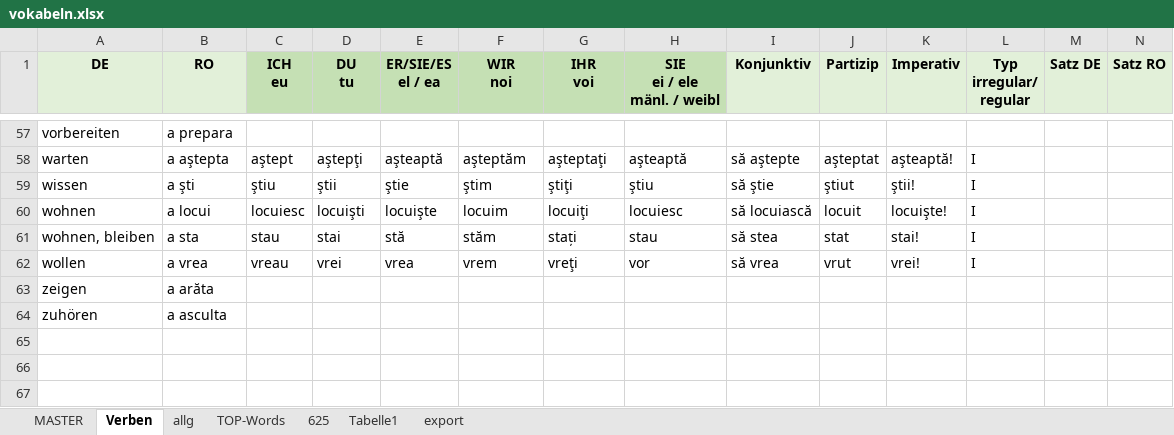
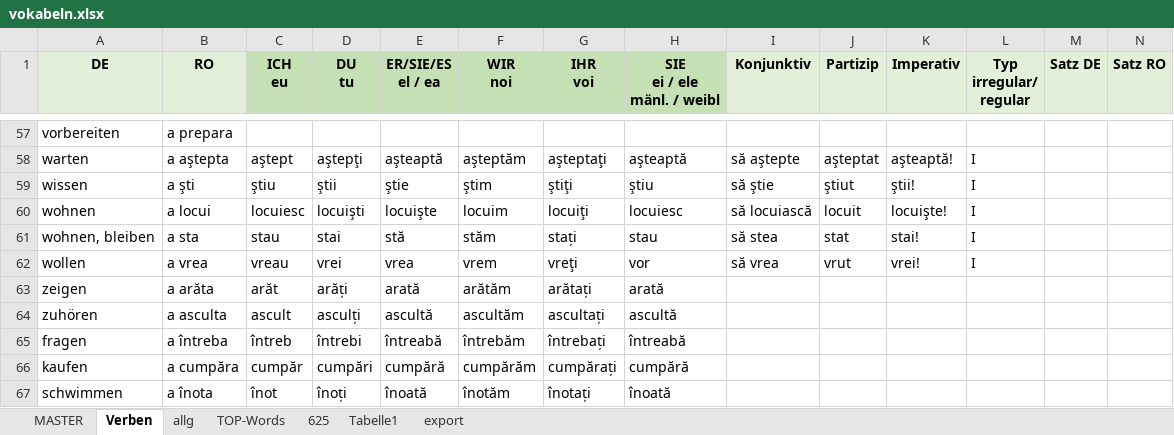
Before and after one commit to Born2Root/ro_de_vocab_anki, an Excel workbook: vokabeln.xlsx, sheet Verben, drawn as a sheet; only a part is shown, gaps mark what is left out; values as stored, in another font and other column widths than the file's, no borders; table styles not drawn; the diff names each change by its address in the sheet, - before the commit and + after, or states it on an @@ line.

```diff
--- a/vokabeln.xlsx (sheet Verben)
+++ b/vokabeln.xlsx (sheet Verben)
-C63 (ICH eu): (empty)
+C63 (ICH eu): arăt
-D63 (DU tu): (empty)
+D63 (DU tu): arăți
-E63 (ER/SIE/ES el / ea): (empty)
+E63 (ER/SIE/ES el / ea): arată
-F63 (WIR noi): (empty)
+F63 (WIR noi): arătăm
-G63 (IHR voi): (empty)
+G63 (IHR voi): arătați
-H63 (SIE ei / ele mänl. / weibl): (empty)
+H63 (SIE ei / ele mänl. / weibl): arată
-C64 (ICH eu): (empty)
+C64 (ICH eu): ascult
-D64 (DU tu): (empty)
+D64 (DU tu): asculți
-E64 (ER/SIE/ES el / ea): (empty)
+E64 (ER/SIE/ES el / ea): ascultă
-F64 (WIR noi): (empty)
+F64 (WIR noi): ascultăm
-G64 (IHR voi): (empty)
+G64 (IHR voi): ascultați
-H64 (SIE ei / ele mänl. / weibl): (empty)
+H64 (SIE ei / ele mänl. / weibl): ascultă
+row 65: fragen | a întreba | întreb | întrebi | întreabă | întrebăm | întrebați | întreabă
+row 66: kaufen | a cumpăra | cumpăr | cumpări | cumpără | cumpărăm | cumpărați | cumpără
+row 67: schwimmen | a înota | înot | înoți | înoată | înotăm | înotați | înoată
```
Also changed, not shown: sheet MASTER, sheet export, 2 other files.
